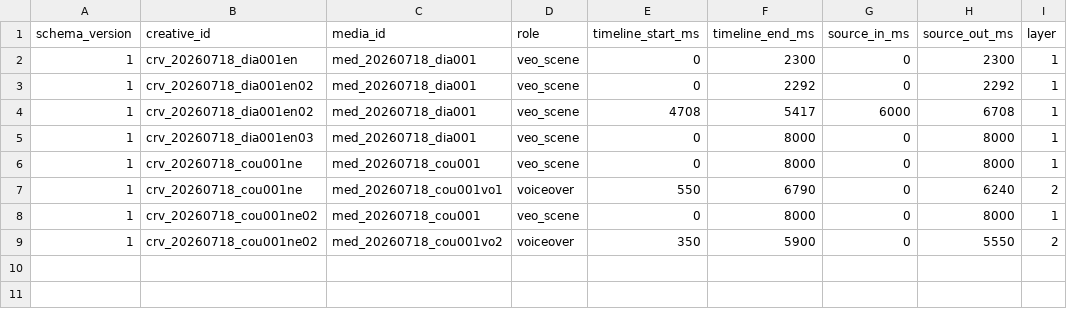
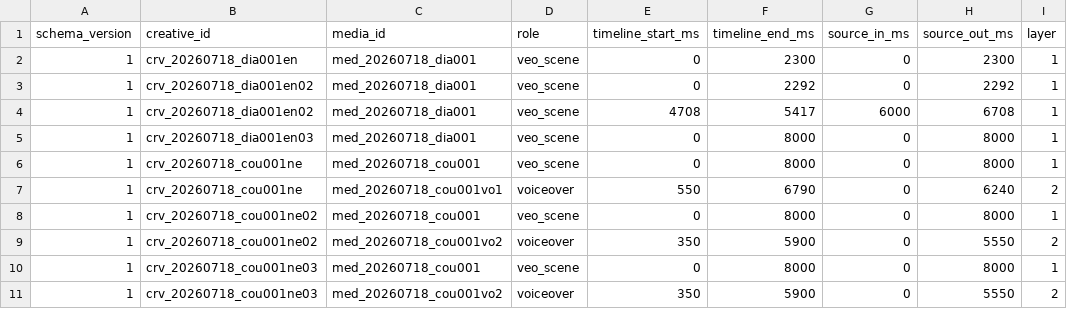
Before and after one commit to lekhakustav/jyotish, a CSV file: marketing/registry/creative-media-inputs.csv, drawn as a sheet.

```diff
--- a/marketing/registry/creative-media-inputs.csv
+++ b/marketing/registry/creative-media-inputs.csv
@@ -9 +9,3 @@ schema_version,creative_id,media_id,role,timeline_start_ms,timeline_end_ms,sourc
 1,crv_20260718_cou001ne02,med_20260718_cou001vo2,voiceover,350,5900,0,5550,2
+1,crv_20260718_cou001ne03,med_20260718_cou001,veo_scene,0,8000,0,8000,1
+1,crv_20260718_cou001ne03,med_20260718_cou001vo2,voiceover,350,5900,0,5550,2
```
Also changed, not shown: marketing/registry/creative-factors.csv, marketing/registry/creatives.csv, 4 other files.
